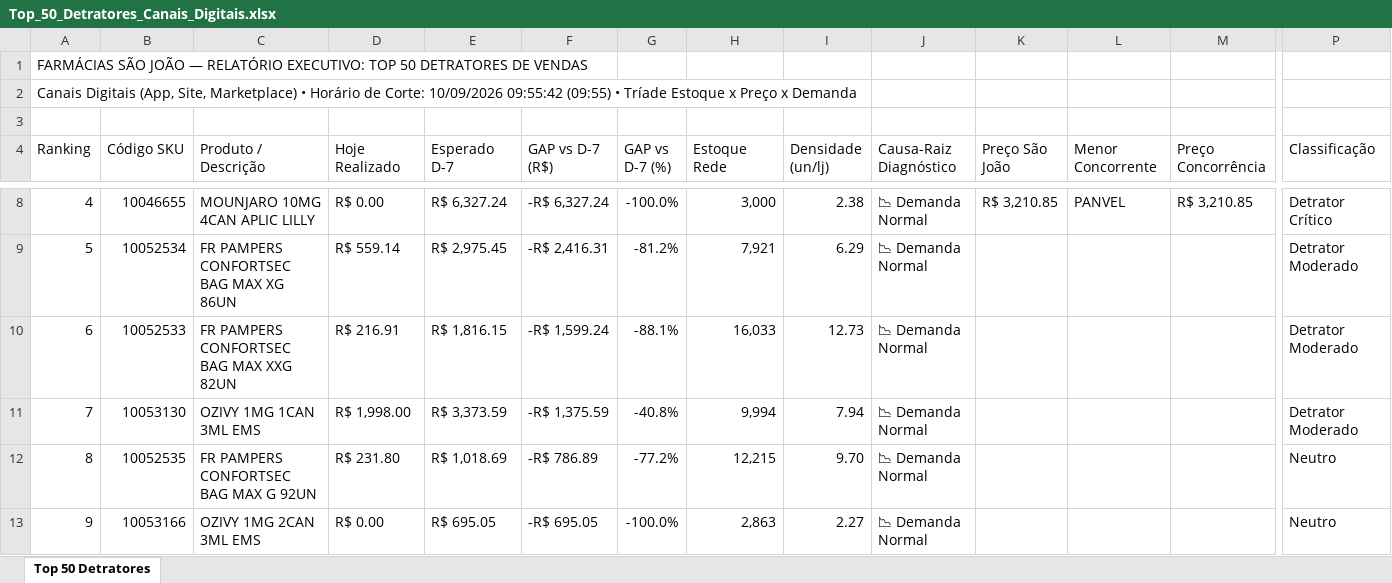
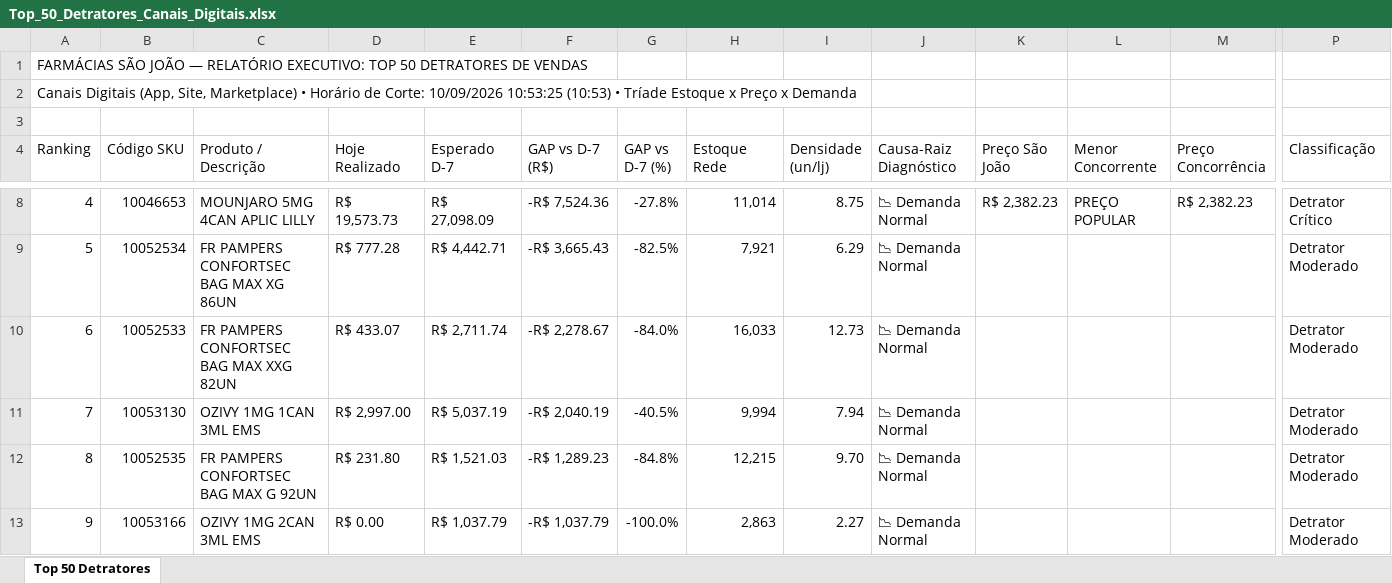
Before and after one commit to lukasg64-png/monitor-canais-digitais, an Excel workbook: data/Top_50_Detratores_Canais_Digitais.xlsx, sheet Top 50 Detratores, drawn as a sheet; only a part is shown, gaps mark what is left out; values as stored, in another font and other column widths than the file's, no cell formats; the diff covers the shown part only; the diff names each change by its address in the sheet, - before the commit and + after, or states it on an @@ line.

Commit message:
Auto-sync Qlik Sense Intraday (10/09/2026 11:20) [Corte: 10/09/2026 10:53:25]

```diff
--- a/data/Top_50_Detratores_Canais_Digitais.xlsx (sheet Top 50 Detratores)
+++ b/data/Top_50_Detratores_Canais_Digitais.xlsx (sheet Top 50 Detratores)
-A2 (Ranking): …Corte: 10/09/2026 09:55:42 (09:55) • Tríade…
+A2 (Ranking): …Corte: 10/09/2026 10:53:25 (10:53) • Tríade…
-B8 (Código SKU): 10046655
+B8 (Código SKU): 10046653
-C8 (Produto / Descrição): MOUNJARO 10MG 4CAN APLIC LILLY
+C8 (Produto / Descrição): MOUNJARO 5MG 4CAN APLIC LILLY
-D8 (Hoje Realizado): R$ 0.00
+D8 (Hoje Realizado): R$ 19,573.73
-E8 (Esperado D-7): R$ 6,327.24
+E8 (Esperado D-7): R$ 27,098.09
-F8 (GAP vs D-7 (R$)): -R$ 6,327.24
+F8 (GAP vs D-7 (R$)): -R$ 7,524.36
-G8 (GAP vs D-7 (%)): -100.0%
+G8 (GAP vs D-7 (%)): -27.8%
-H8 (Estoque Rede): 3,000
+H8 (Estoque Rede): 11,014
-I8 (Densidade (un/lj)): 2.38
+I8 (Densidade (un/lj)): 8.75
-K8 (Preço São João): R$ 3,210.85
+K8 (Preço São João): R$ 2,382.23
-L8 (Menor Concorrente): PANVEL
+L8 (Menor Concorrente): PREÇO POPULAR
-M8 (Preço Concorrência): R$ 3,210.85
+M8 (Preço Concorrência): R$ 2,382.23
-D9 (Hoje Realizado): R$ 559.14
+D9 (Hoje Realizado): R$ 777.28
-E9 (Esperado D-7): R$ 2,975.45
+E9 (Esperado D-7): R$ 4,442.71
-F9 (GAP vs D-7 (R$)): -R$ 2,416.31
+F9 (GAP vs D-7 (R$)): -R$ 3,665.43
-G9 (GAP vs D-7 (%)): -81.2%
+G9 (GAP vs D-7 (%)): -82.5%
-D10 (Hoje Realizado): R$ 216.91
+D10 (Hoje Realizado): R$ 433.07
-E10 (Esperado D-7): R$ 1,816.15
+E10 (Esperado D-7): R$ 2,711.74
-F10 (GAP vs D-7 (R$)): -R$ 1,599.24
+F10 (GAP vs D-7 (R$)): -R$ 2,278.67
-G10 (GAP vs D-7 (%)): -88.1%
+G10 (GAP vs D-7 (%)): -84.0%
-D11 (Hoje Realizado): R$ 1,998.00
+D11 (Hoje Realizado): R$ 2,997.00
-E11 (Esperado D-7): R$ 3,373.59
+E11 (Esperado D-7): R$ 5,037.19
-F11 (GAP vs D-7 (R$)): -R$ 1,375.59
+F11 (GAP vs D-7 (R$)): -R$ 2,040.19
-G11 (GAP vs D-7 (%)): -40.8%
+G11 (GAP vs D-7 (%)): -40.5%
-E12 (Esperado D-7): R$ 1,018.69
+E12 (Esperado D-7): R$ 1,521.03
-F12 (GAP vs D-7 (R$)): -R$ 786.89
+F12 (GAP vs D-7 (R$)): -R$ 1,289.23
-G12 (GAP vs D-7 (%)): -77.2%
+G12 (GAP vs D-7 (%)): -84.8%
-P12:P13 (Classificação): Neutro
+P12:P13 (Classificação): Detrator Moderado
-E13 (Esperado D-7): R$ 695.05
+E13 (Esperado D-7): R$ 1,037.79
-F13 (GAP vs D-7 (R$)): -R$ 695.05
+F13 (GAP vs D-7 (R$)): -R$ 1,037.79
```
Also changed, not shown: 534 edited cells elsewhere in this sheet, cell formats, 5 other files.
